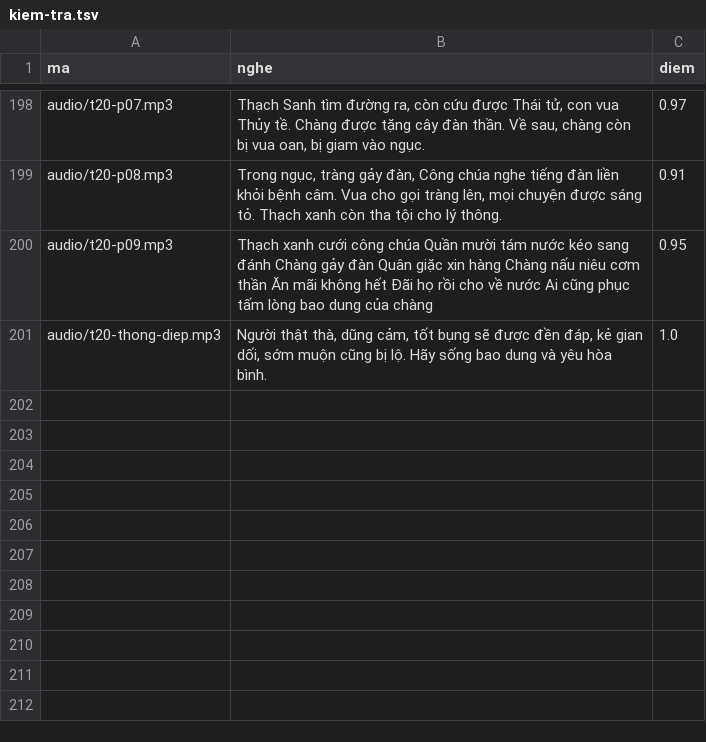
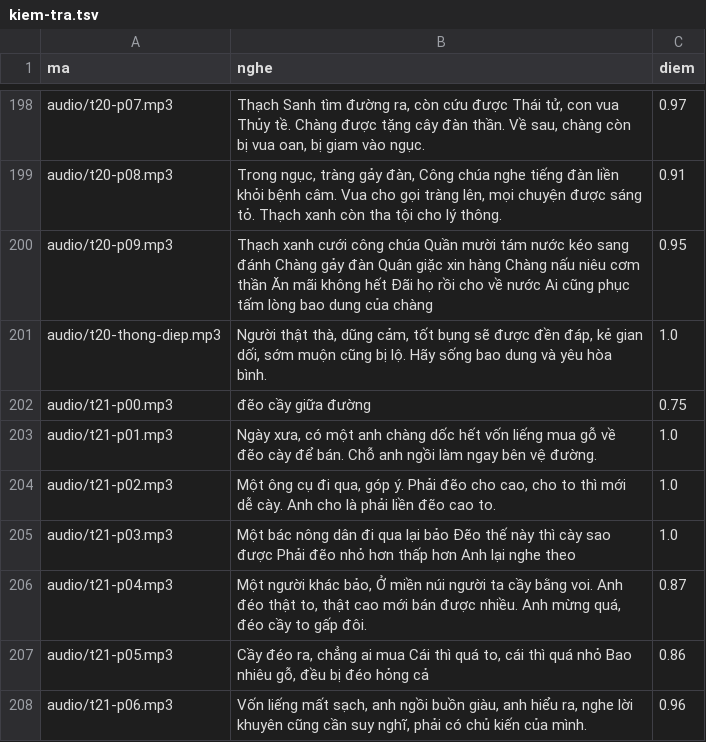
Before and after one commit to CVCEC/truyencotich, a TSV file: giong-ai/kiem-tra.tsv, drawn as a sheet; only a part is shown, gaps mark what is left out.

```diff
--- a/giong-ai/kiem-tra.tsv
+++ b/giong-ai/kiem-tra.tsv
@@ -201 +201,8 @@ audio/t20-p09.mp3	Thạch xanh cưới công chúa Quần mười tám nước k
 audio/t20-thong-diep.mp3	Người thật thà, dũng cảm, tốt bụng sẽ được đền đáp, kẻ gian dối, sớm muộn cũng bị lộ. Hãy sống bao dung và yêu hòa bình.	1.0
+audio/t21-p00.mp3	đẽo cầy giữa đường	0.75
+audio/t21-p01.mp3	Ngày xưa, có một anh chàng dốc hết vốn liếng mua gỗ về đẽo cày để bán. Chỗ anh ngồi làm ngay bên vệ đường.	1.0
+audio/t21-p02.mp3	Một ông cụ đi qua, góp ý. Phải đẽo cho cao, cho to thì mới dễ cày. Anh cho là phải liền đẽo cao to.	1.0
+audio/t21-p03.mp3	Một bác nông dân đi qua lại bảo Đẽo thế này thì cày sao được Phải đẽo nhỏ hơn thấp hơn Anh lại nghe theo	1.0
+audio/t21-p04.mp3	Một người khác bảo, Ở miền núi người ta cầy bằng voi. Anh đéo thật to, thật cao mới bán được nhiều. Anh mừng quá, đéo cầy to gấp đôi.	0.87
+audio/t21-p05.mp3	Cầy đéo ra, chẳng ai mua Cái thì quá to, cái thì quá nhỏ Bao nhiêu gỗ, đều bị đéo hỏng cả	0.86
+audio/t21-p06.mp3	Vốn liếng mất sạch, anh ngồi buồn giàu, anh hiểu ra, nghe lời khuyên cũng cần suy nghĩ, phải có chủ kiến của mình.	0.96
```
Also changed, not shown: 9 other files.
